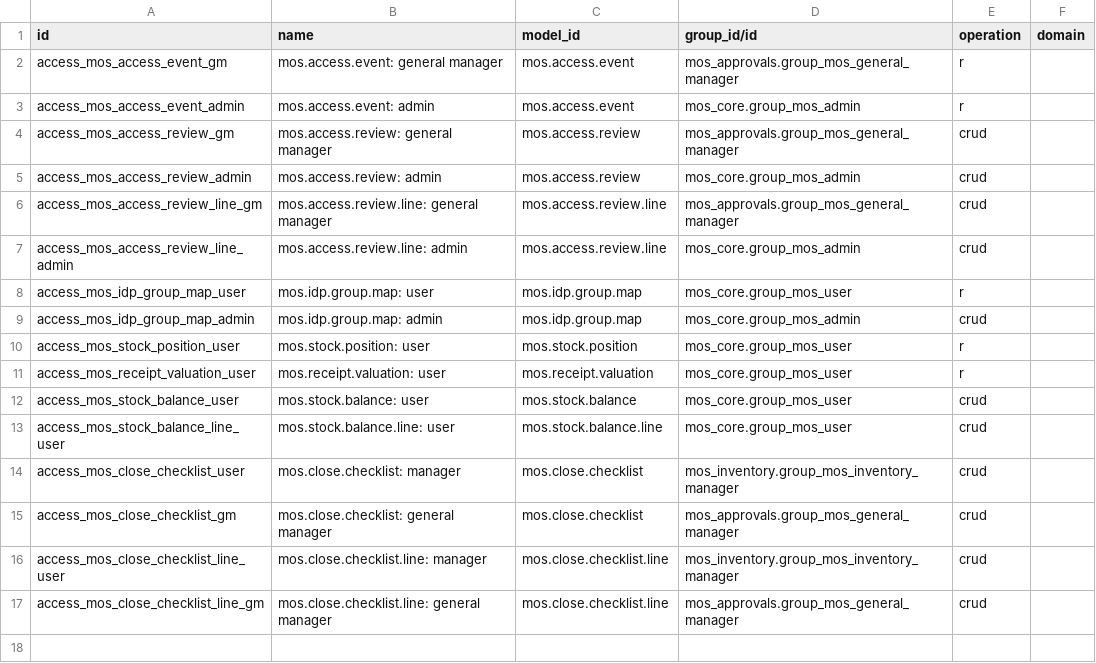
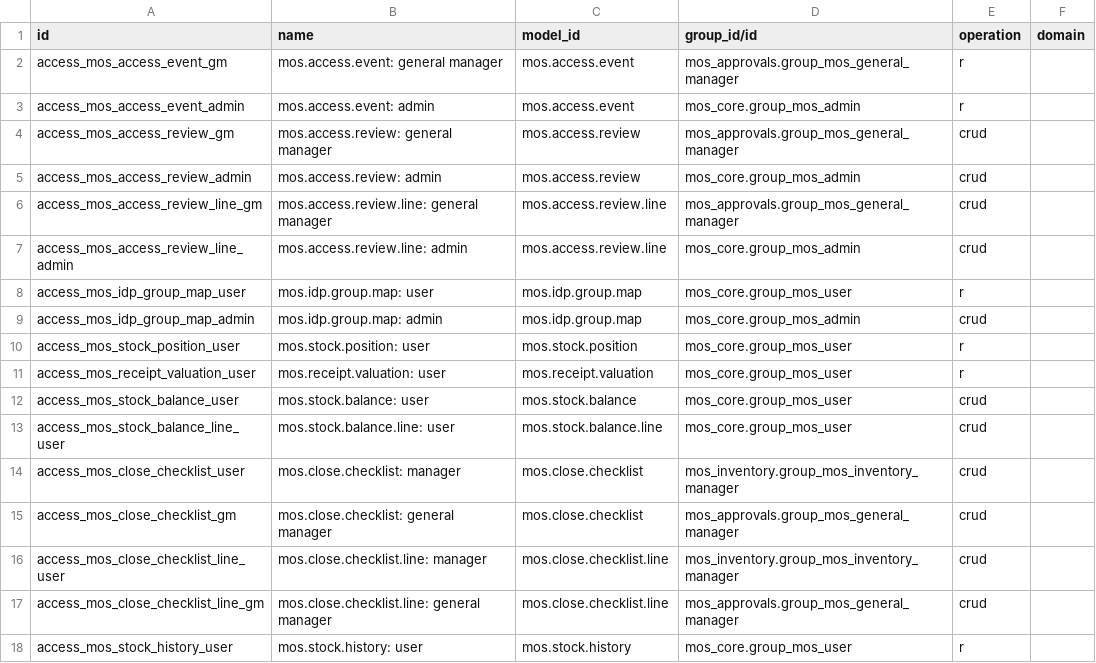
Before and after one commit to DawitBK/mos-odoo, a CSV file: addons/mos_platform_plus/security/ir.access.csv, drawn as a sheet.

```diff
--- a/addons/mos_platform_plus/security/ir.access.csv
+++ b/addons/mos_platform_plus/security/ir.access.csv
@@ -17 +17,2 @@ access_mos_close_checklist_line_user,mos.close.checklist.line: manager,mos.close
 access_mos_close_checklist_line_gm,mos.close.checklist.line: general manager,mos.close.checklist.line,mos_approvals.group_mos_general_manager,crud,
+access_mos_stock_history_user,mos.stock.history: user,mos.stock.history,mos_core.group_mos_user,r,
```
Also changed, not shown: 7 other files.
